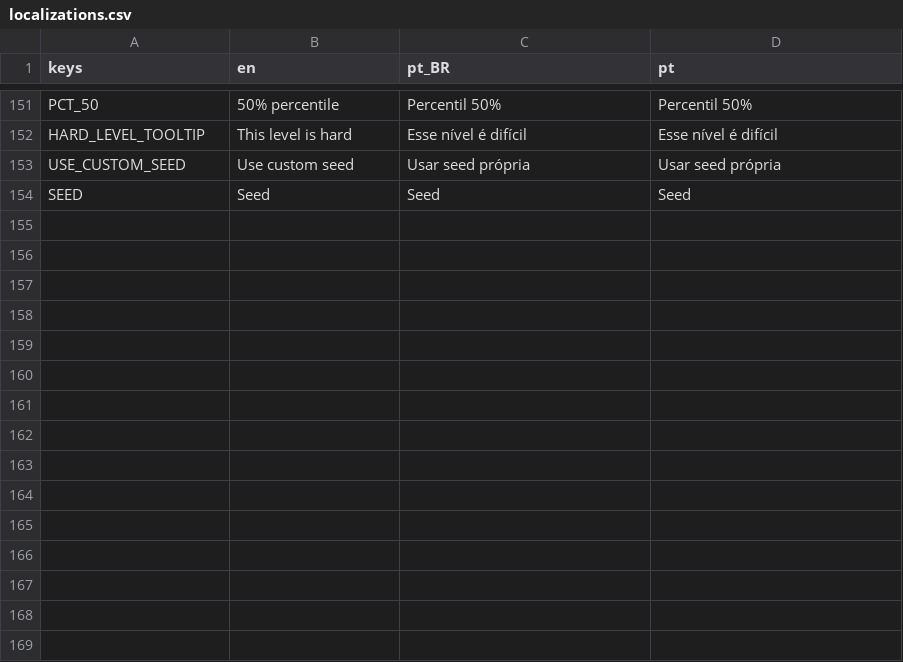
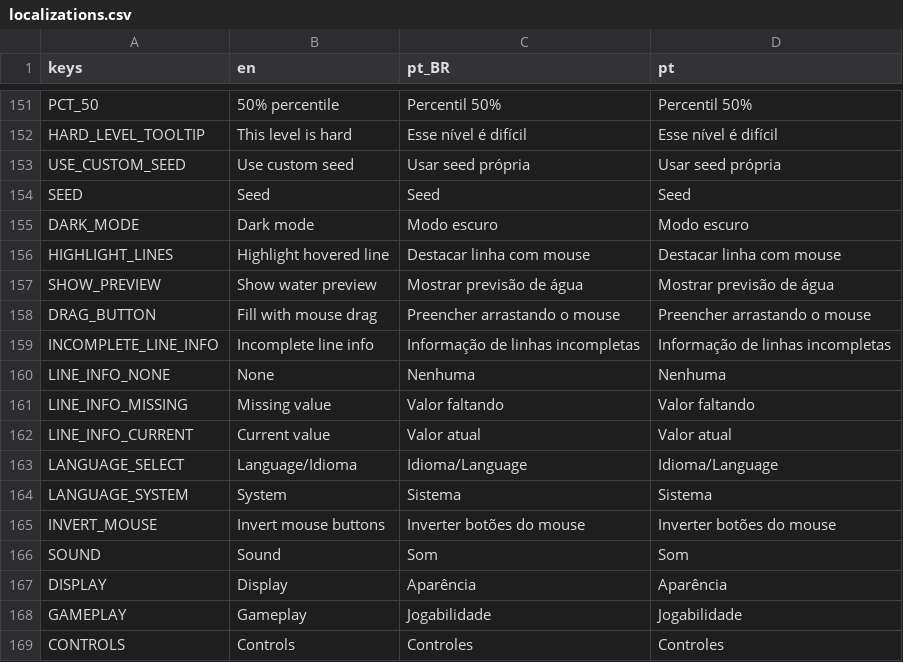
Before and after one commit to MarvellousSoft/liquidum, a CSV file: project/localization/localizations.csv, drawn as a sheet; only a part is shown, gaps mark what is left out.

Commit message:
Basic settings tabs
The tabs are there, most buttons do nothing tho, and it's still ufly af

```diff
--- a/project/localization/localizations.csv
+++ b/project/localization/localizations.csv
@@ -154 +154,16 @@ USE_CUSTOM_SEED,Use custom seed,Usar seed própria,Usar seed própria
 SEED,Seed,Seed,Seed
+DARK_MODE,Dark mode,Modo escuro,Modo escuro
+HIGHLIGHT_LINES,Highlight hovered line,Destacar linha com mouse,Destacar linha com mouse
+SHOW_PREVIEW,Show water preview,Mostrar previsão de água,Mostrar previsão de água
+DRAG_BUTTON,Fill with mouse drag,Preencher arrastando o mouse,Preencher arrastando o mouse
+INCOMPLETE_LINE_INFO,Incomplete line info,Informação de linhas incompletas,Informação de linhas incompletas
+LINE_INFO_NONE,None,Nenhuma,Nenhuma
+LINE_INFO_MISSING,Missing value,Valor faltando,Valor faltando
+LINE_INFO_CURRENT,Current value,Valor atual,Valor atual
+LANGUAGE_SELECT,Language/Idioma,Idioma/Language,Idioma/Language
+LANGUAGE_SYSTEM,System,Sistema,Sistema
+INVERT_MOUSE,Invert mouse buttons,Inverter botões do mouse,Inverter botões do mouse
+SOUND,Sound,Som,Som
+DISPLAY,Display,Aparência,Aparência
+GAMEPLAY,Gameplay,Jogabilidade,Jogabilidade
+CONTROLS,Controls,Controles,Controles
```
Also changed, not shown: 4 other files.
